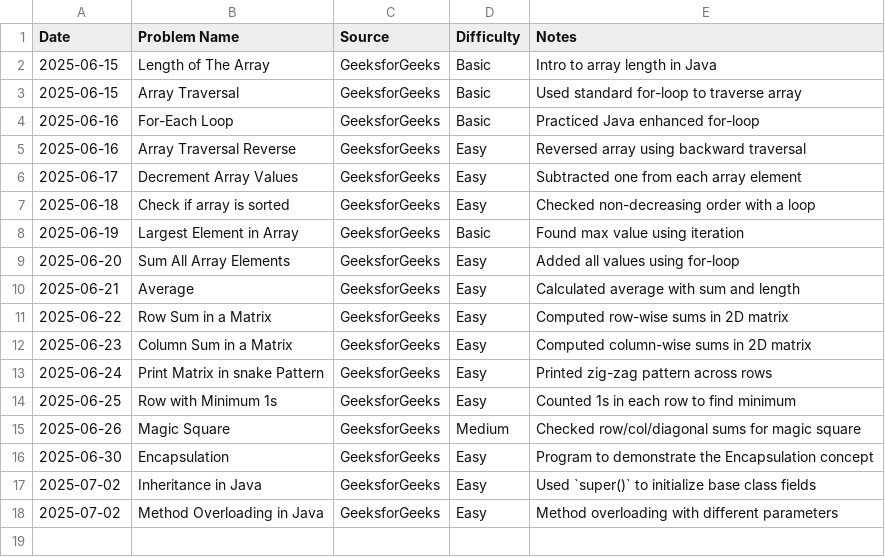
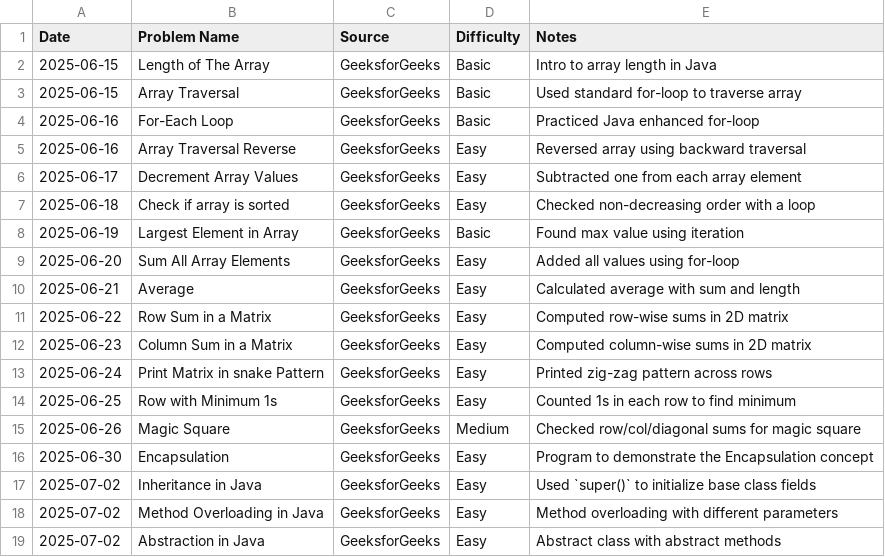
Before and after one commit to AmjustGettingStarted/java-daily-practice, a CSV file: progress.csv, drawn as a sheet.

Commit message:
feat(progress): Update progress
Co-authored-by: HARSHITH-MV <harshithmv2002@gmail.com>

```diff
--- a/progress.csv
+++ b/progress.csv
@@ -18 +18,2 @@ Date,Problem Name,Source,Difficulty,Notes
 2025-07-02,Method Overloading in Java,GeeksforGeeks,Easy,Method overloading with different parameters
+2025-07-02,Abstraction in Java,GeeksforGeeks,Easy,Abstract class with abstract methods
```
